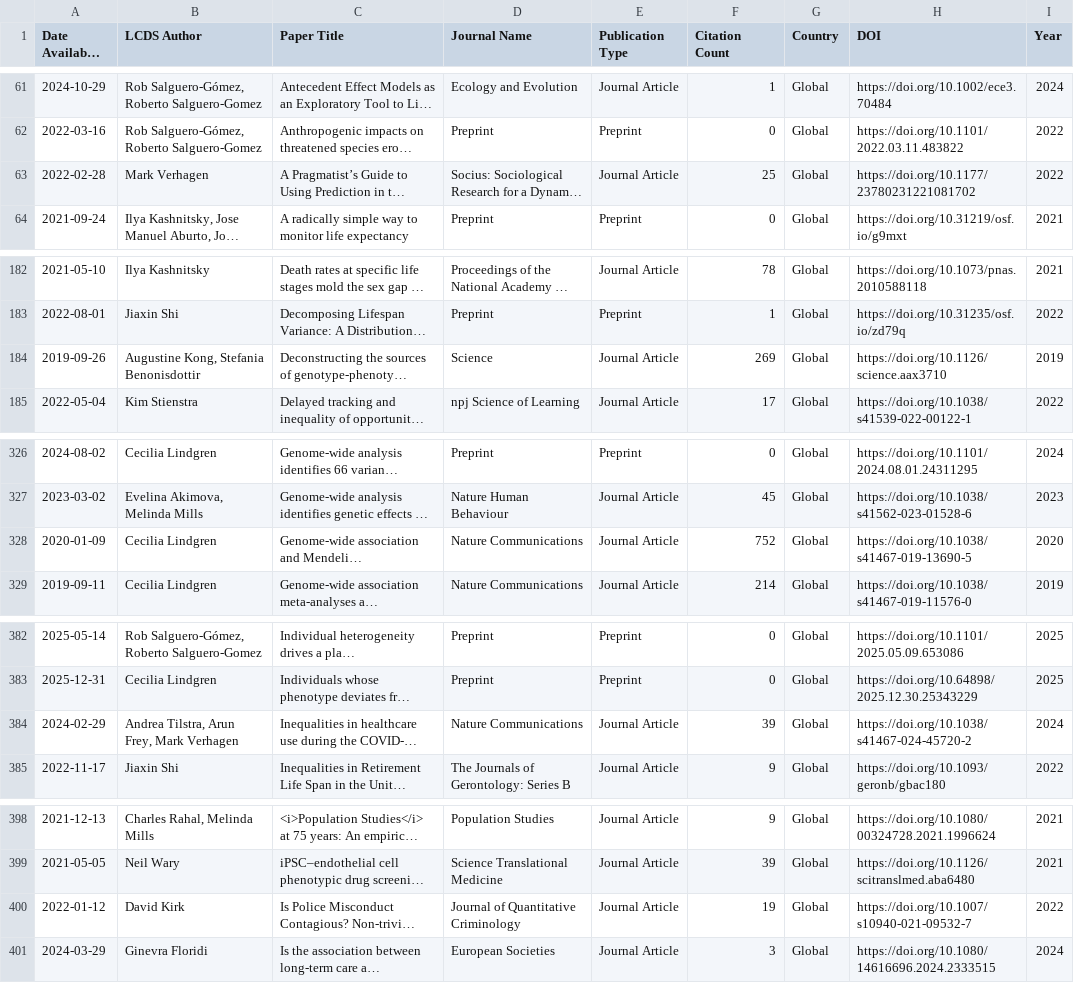
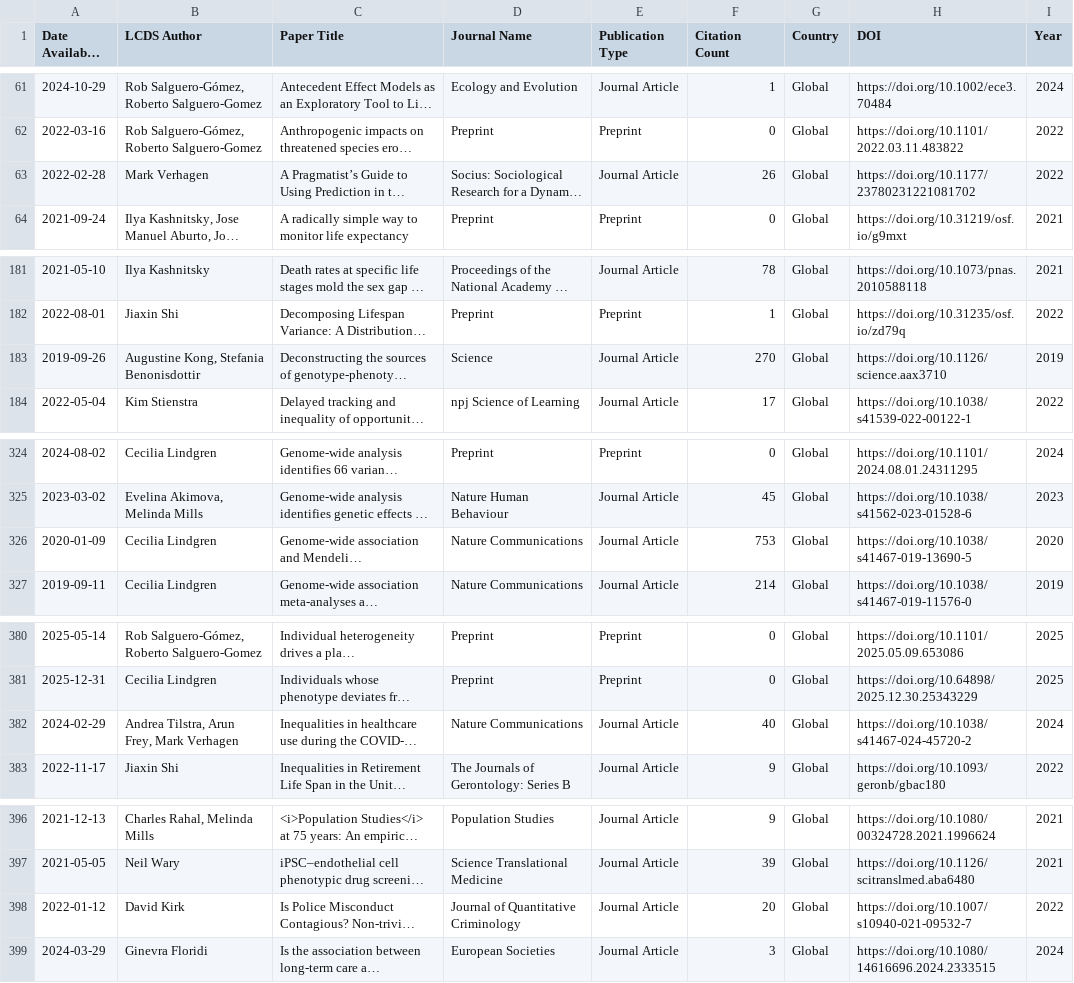
Before and after one commit to shamshxis/lcds-pubstracker, a CSV file: data/lcds_publications.csv, drawn as a sheet; only a part is shown, gaps mark what is left out; long unchanged cells end in …; addresses are those after the commit; the diff covers the shown part only; the diff names each change by its address in the sheet, - before the commit and + after, or states it on an @@ line.

```diff
--- a/data/lcds_publications.csv
+++ b/data/lcds_publications.csv
-F63 (Citation Count): 25
+F63 (Citation Count): 26
-F183 (Citation Count): 269
+F183 (Citation Count): 270
-F326 (Citation Count): 752
+F326 (Citation Count): 753
-F382 (Citation Count): 39
+F382 (Citation Count): 40
-F398 (Citation Count): 19
+F398 (Citation Count): 20
```
Also changed, not shown: 5 removed rows and 18 edited cells elsewhere in this file.
